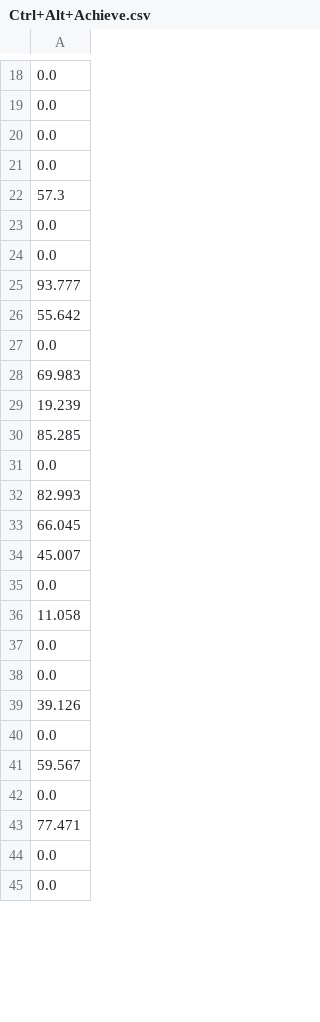
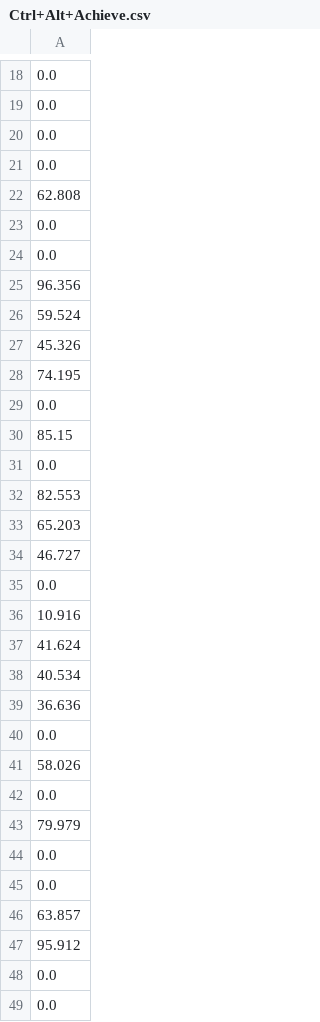
Before and after one commit to Aditri-web/Predictive-Modeling-Optimization, a CSV file: Ctrl+Alt+Achieve.csv, drawn as a sheet; only a part is shown, gaps mark what is left out; removed rows and columns are numbered as before the commit, all else as after; the diff covers the shown part only; the diff names each change by its address in the sheet, - before the commit and + after, or states it on an @@ line.

```diff
--- a/Ctrl+Alt+Achieve.csv
+++ b/Ctrl+Alt+Achieve.csv
-A22: 57.3
+A22: 62.808
-A25: 93.777
+A25: 96.356
-A26: 55.642
+A26: 59.524
+row 27: 45.326
+row 28: 74.195
-A30: 69.983
+A30: 85.15
-row 29: 19.239
-row 30: 85.285
-A32: 82.993
+A32: 82.553
-A33: 66.045
+A33: 65.203
-A34: 45.007
+A34: 46.727
-A36: 11.058
+A36: 10.916
+row 37: 41.624
+row 38: 40.534
+row 39: 36.636
-row 42: 0.0
+row 40: 0.0
+row 41: 58.026
-row 48: 0.0
+row 42: 0.0
+row 43: 79.979
-A46: 39.126
+A46: 63.857
-A47: 0.0
+A47: 95.912
-row 41: 59.567
-row 43: 77.471
```
Also changed, not shown: 3 removed rows and 9 edited cells elsewhere in this file, 1 other file.
